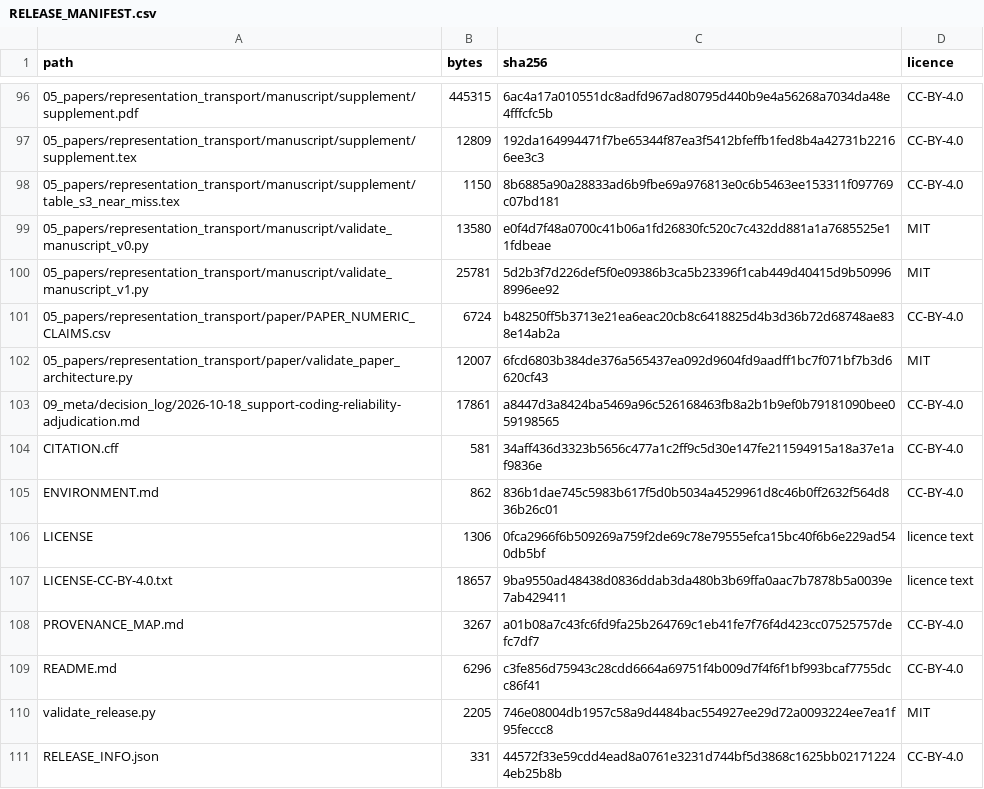
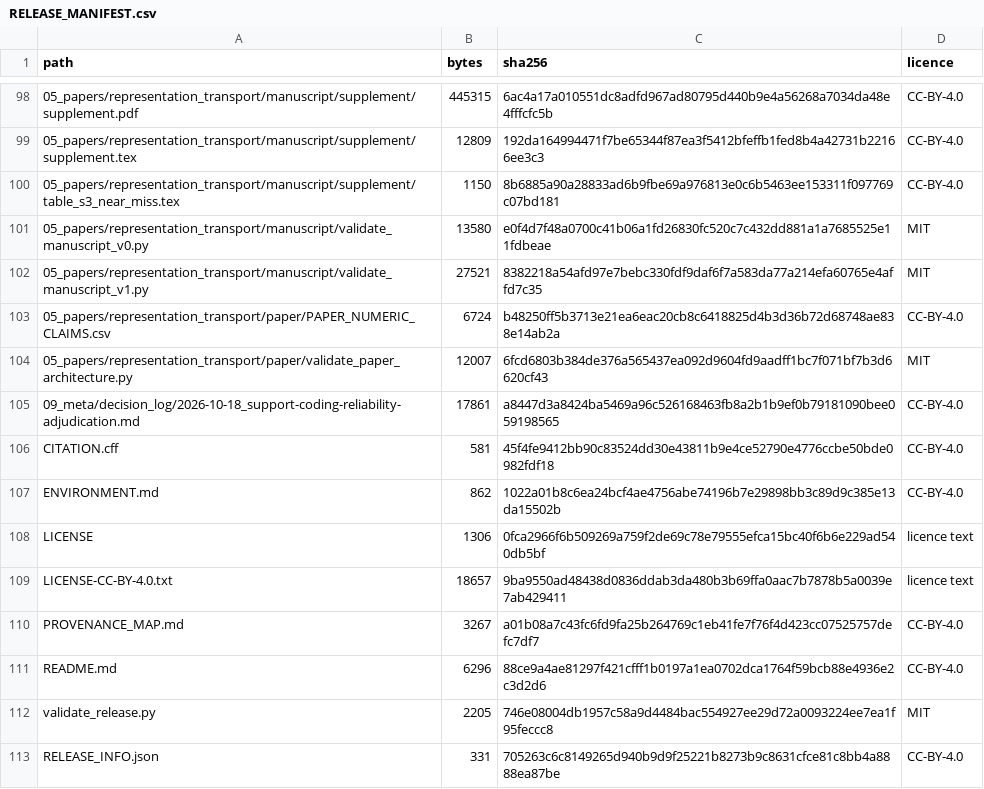
Before and after one commit to diazmendez/basic-income-design-evidence, a CSV file: RELEASE_MANIFEST.csv, drawn as a sheet; only a part is shown, gaps mark what is left out; the diff covers the shown part only.

```diff
--- a/RELEASE_MANIFEST.csv
+++ b/RELEASE_MANIFEST.csv
@@ -99,3 +101,3 @@ path,bytes,sha256,licence
 05_papers/representation_transport/manuscript/validate_manuscript_v0.py,13580,e0f4d7f48a0700c41b06a1fd26830fc520c7c432dd881a1a7685525e11fdbeae,MIT
-05_papers/representation_transport/manuscript/validate_manuscript_v1.py,25781,5d2b3f7d226def5f0e09386b3ca5b23396f1cab449d40415d9b509968996ee92,MIT
+05_papers/representation_transport/manuscript/validate_manuscript_v1.py,27521,8382218a54afd97e7bebc330fdf9daf6f7a583da77a214efa60765e4affd7c35,MIT
 05_papers/representation_transport/paper/PAPER_NUMERIC_CLAIMS.csv,6724,b48250ff5b3713e21ea6eac20cb8c6418825d4b3d36b72d68748ae838e14ab2a,CC-BY-4.0
@@ -103,4 +105,4 @@ path,bytes,sha256,licence
 09_meta/decision_log/2026-10-18_support-coding-reliability-adjudication.md,17861,a8447d3a8424ba5469a96c526168463fb8a2b1b9ef0b79181090bee059198565,CC-BY-4.0
-CITATION.cff,581,34aff436d3323b5656c477a1c2ff9c5d30e147fe211594915a18a37e1af9836e,CC-BY-4.0
-ENVIRONMENT.md,862,836b1dae745c5983b617f5d0b5034a4529961d8c46b0ff2632f564d836b26c01,CC-BY-4.0
+CITATION.cff,581,45f4fe9412bb90c83524dd30e43811b9e4ce52790e4776ccbe50bde0982fdf18,CC-BY-4.0
+ENVIRONMENT.md,862,1022a01b8c6ea24bcf4ae4756abe74196b7e29898bb3c89d9c385e13da15502b,CC-BY-4.0
 LICENSE,1306,0fca2966f6b509269a759f2de69c78e79555efca15bc40f6b6e229ad540db5bf,licence text
@@ -108,4 +110,4 @@ LICENSE-CC-BY-4.0.txt,18657,9ba9550ad48438d0836ddab3da480b3b69ffa0aac7b7878b5a00
 PROVENANCE_MAP.md,3267,a01b08a7c43fc6fd9fa25b264769c1eb41fe7f76f4d423cc07525757defc7df7,CC-BY-4.0
-README.md,6296,c3fe856d75943c28cdd6664a69751f4b009d7f4f6f1bf993bcaf7755dcc86f41,CC-BY-4.0
+README.md,6296,88ce9a4ae81297f421cfff1b0197a1ea0702dca1764f59bcb88e4936e2c3d2d6,CC-BY-4.0
 validate_release.py,2205,746e08004db1957c58a9d4484bac554927ee29d72a0093224ee7ea1f95feccc8,MIT
-RELEASE_INFO.json,331,44572f33e59cdd4ead8a0761e3231d744bf5d3868c1625bb021712244eb25b8b,CC-BY-4.0
+RELEASE_INFO.json,331,705263c6c8149265d940b9d9f25221b8273b9c8631cfce81c8bb4a8888ea87be,CC-BY-4.0
```
Also changed, not shown: 2 added rows and 16 edited cells elsewhere in this file, 05_papers/representation_transport/manuscript/revision_v1/BUILD_RECORD.csv, 05_papers/representation_transport/manuscript/revision_v1/TEX_NUMERIC_AUDIT.csv, 14 other files.
